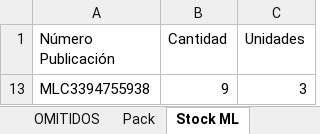
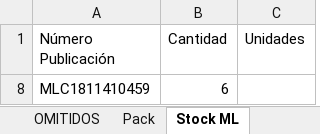
Before and after one commit to nikodp14/Panel-de-Operaciones, an Excel workbook: validar-ml/configuracion.xlsx, sheet Stock ML, drawn as a sheet; values as stored, in another font and other column widths than the file's, no borders; removed rows and columns are numbered as before the commit, all else as after; the diff names each change by its address in the sheet, - before the commit and + after, or states it on an @@ line.

Commit message:
Se configuran publicaciones de catalógo 3

```diff
--- a/validar-ml/configuracion.xlsx (sheet Stock ML)
+++ b/validar-ml/configuracion.xlsx (sheet Stock ML)
@@ row 13 hidden: MLC3394755938 | 9 | 3 @@
@@ row 8 unhidden: MLC1811410459 | 6 @@
```
Also changed, not shown: sheet OMITIDOS.
